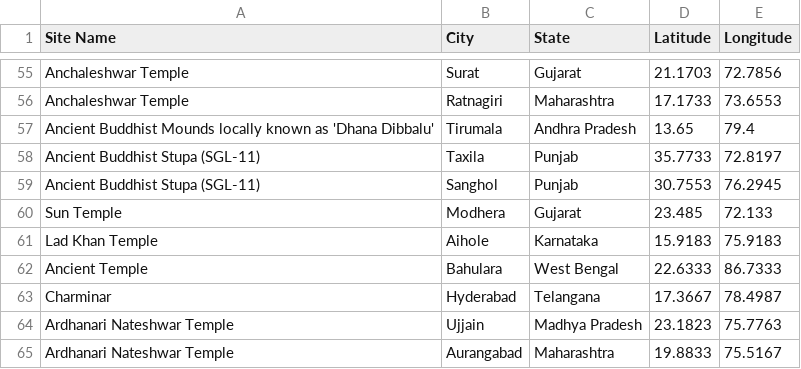
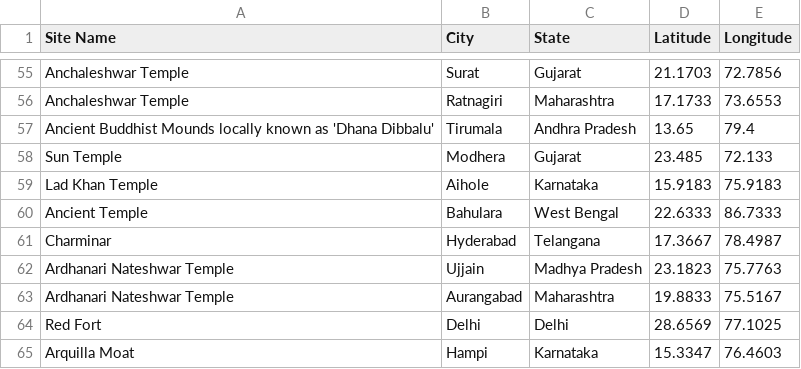
Before and after one commit to keshav1441/BeyondGuidebooks, a CSV file: data/final_heritage_data.csv, drawn as a sheet; only a part is shown, gaps mark what is left out; the shorter side is filled out with more unchanged rows; the diff names each change by its address in the sheet, - before the commit and + after, or states it on an @@ line.

```diff
--- a/data/final_heritage_data.csv
+++ b/data/final_heritage_data.csv
-row 58: Ancient Buddhist Stupa (SGL-11) | Taxila | Punjab | 35.7733 | 72.8197
-row 59: Ancient Buddhist Stupa (SGL-11) | Sanghol | Punjab | 30.7553 | 76.2945
```
Also changed, not shown: 1 other file.
